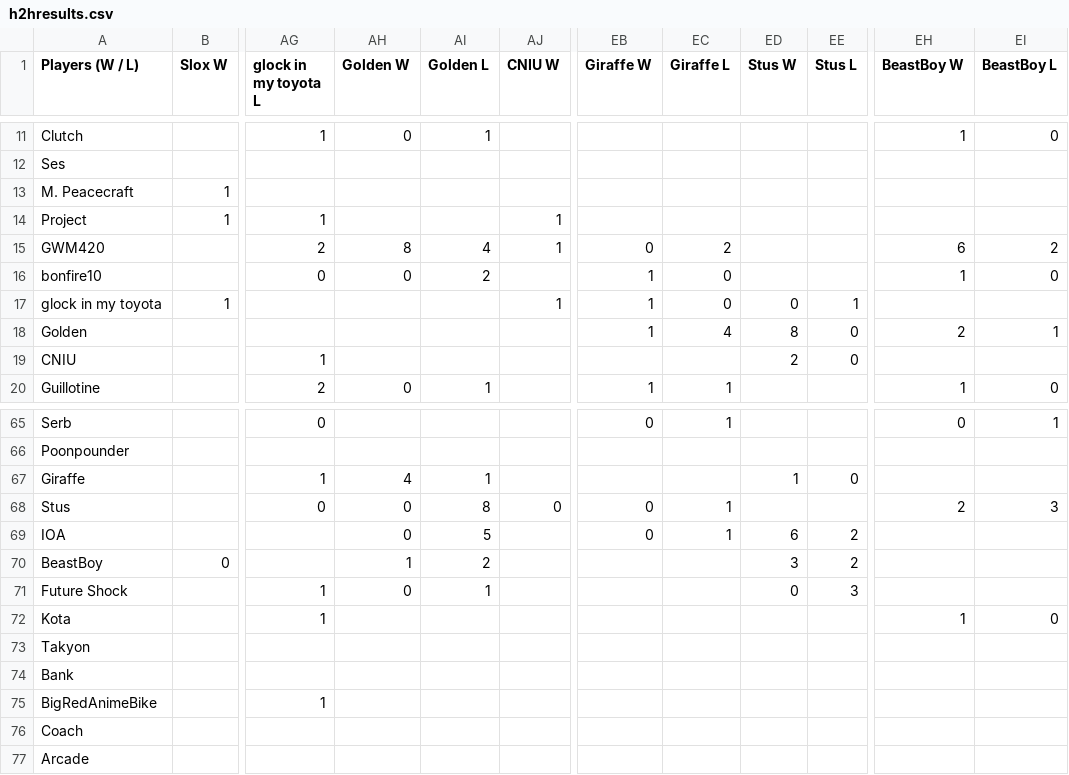
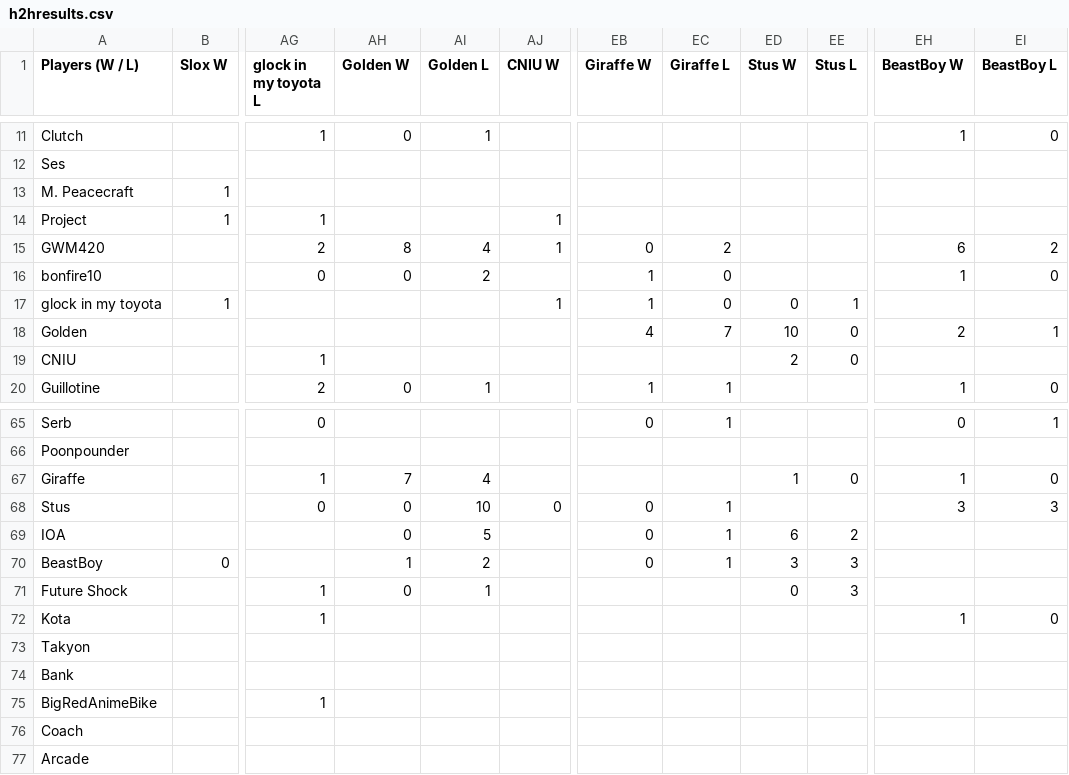
Before and after one commit to benjaminsg/garprdata, a CSV file: h2hresults.csv, drawn as a sheet; only a part is shown, gaps mark what is left out; the diff names each change by its address in the sheet, - before the commit and + after, or states it on an @@ line.

```diff
--- a/h2hresults.csv
+++ b/h2hresults.csv
-EB18 (Giraffe W): 1
+EB18 (Giraffe W): 4
-EC18 (Giraffe L): 4
+EC18 (Giraffe L): 7
-ED18 (Stus W): 8
+ED18 (Stus W): 10
-AH67 (Golden W): 4
+AH67 (Golden W): 7
-AI67 (Golden L): 1
+AI67 (Golden L): 4
-EH67 (BeastBoy W): (empty)
+EH67 (BeastBoy W): 1
-EI67 (BeastBoy L): (empty)
+EI67 (BeastBoy L): 0
-AI68 (Golden L): 8
+AI68 (Golden L): 10
-EH68 (BeastBoy W): 2
+EH68 (BeastBoy W): 3
-EB70 (Giraffe W): (empty)
+EB70 (Giraffe W): 0
-EC70 (Giraffe L): (empty)
+EC70 (Giraffe L): 1
-EE70 (Stus L): 2
+EE70 (Stus L): 3
```
Also changed, not shown: 1 other file.
